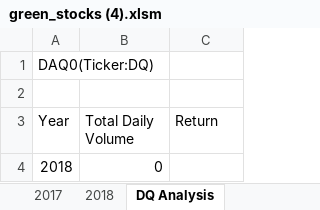
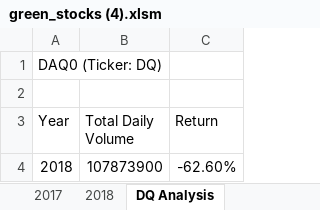
Before and after one commit to annakthrnlee/Stock-Analysis, an Excel workbook: green_stocks (4).xlsm, sheet DQ Analysis, drawn as a sheet; values as stored, in another font and other column widths than the file's, no borders; the diff names each change by its address in the sheet, - before the commit and + after, or states it on an @@ line.

```diff
--- a/green_stocks (4).xlsm (sheet DQ Analysis)
+++ b/green_stocks (4).xlsm (sheet DQ Analysis)
-A1 (Year): DAQ0(Ticker:DQ)
+A1 (Year): DAQ0 (Ticker: DQ)
-B4 (Total Daily Volume): 0
+B4 (Total Daily Volume): 107873900
-C4 (Return): (empty)
+C4 (Return): -62.60%
```
Also changed, not shown: sheet 2018, other sheet tabs.
